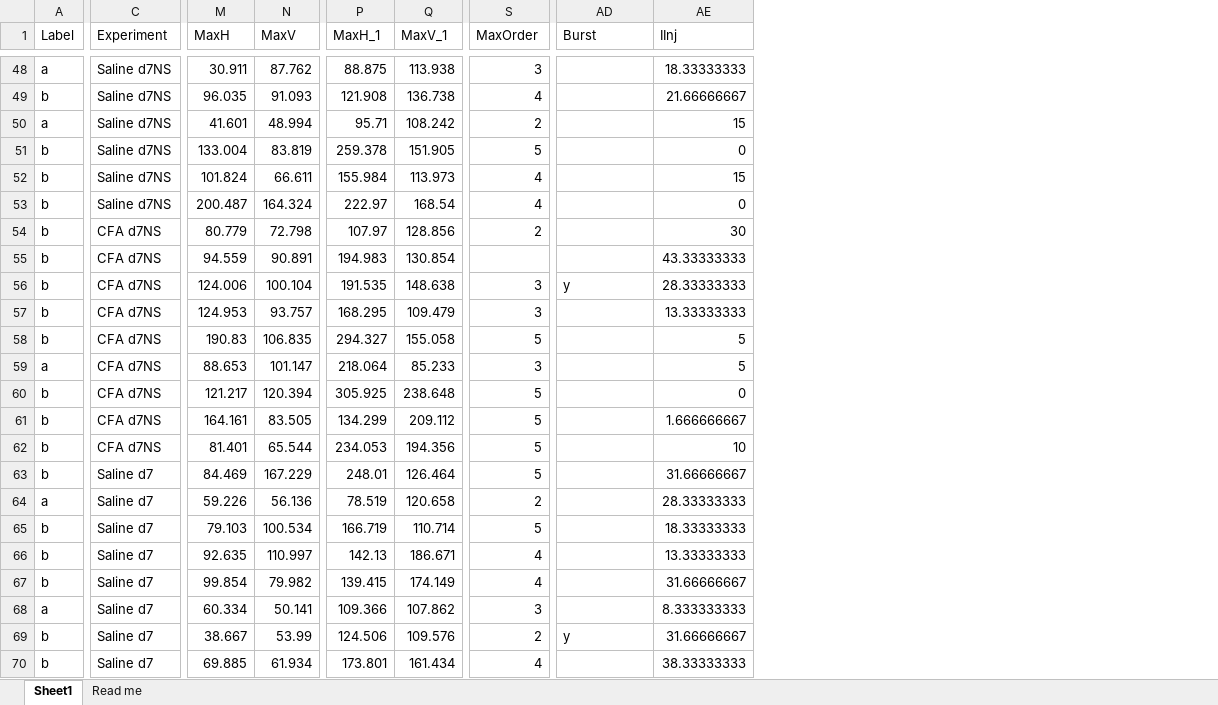
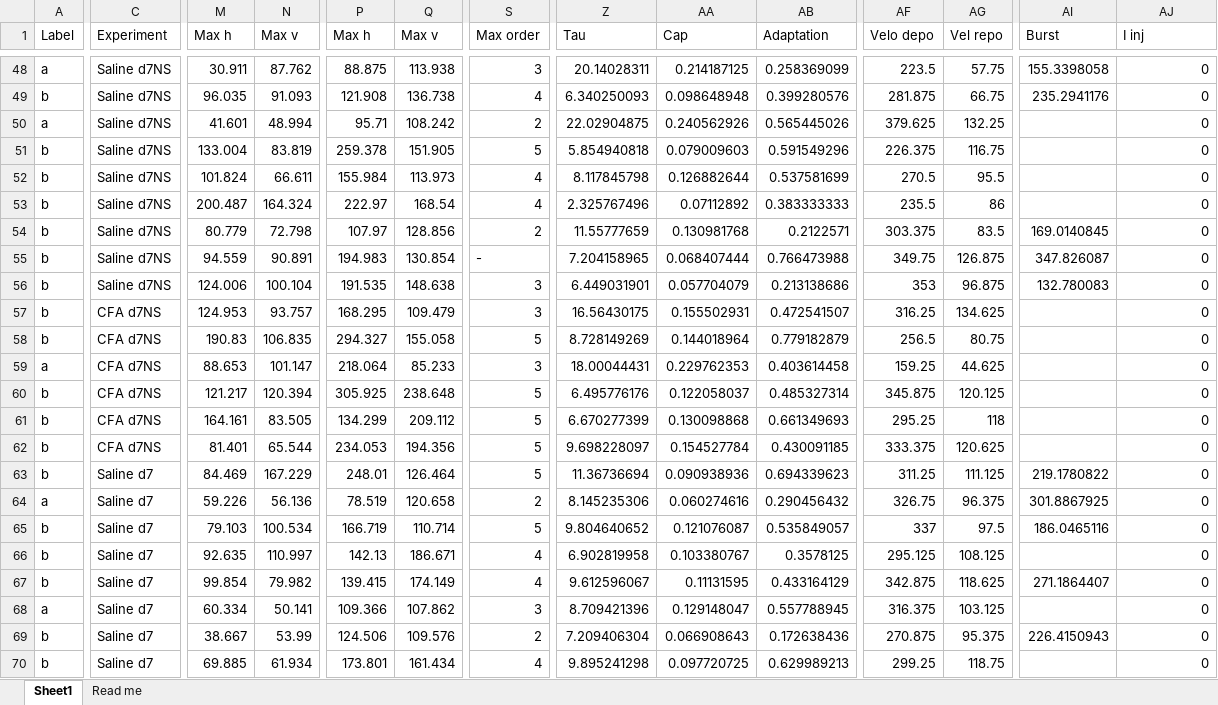
Before and after one commit to marioaacuna/gini, an Excel workbook: Data/in/input.xlsx, sheet Sheet1, drawn as a sheet; only a part is shown, gaps mark what is left out; values as stored, in another font and other column widths than the file's, no cell formats; addresses are those after the commit; the diff covers the shown part only; the diff names each change by its address in the sheet, - before the commit and + after, or states it on an @@ line.

```diff
--- a/Data/in/input.xlsx (sheet Sheet1)
+++ b/Data/in/input.xlsx (sheet Sheet1)
+column Z (Tau), rows 48-70: 20.14028311 | 6.340250093 | 22.02904875 | 5.854940818 | 8.117845798 | 2.325767496 | 11.55777659 | 7.204158965 | 6.449031901 | 16.56430175 | 8.728149269 | 18.00044431 | 6.495776176 | 6.670277399 | 9.698228097 | 11.36736694 | 8.145235306 | 9.804640652 | 6.902819958 | 9.612596067 | 8.709421396 | 7.209406304 | 9.895241298
+column AA (Cap), rows 48-70: 0.214187125 | 0.098648948 | 0.240562926 | 0.079009603 | 0.126882644 | 0.07112892 | 0.130981768 | 0.068407444 | 0.057704079 | 0.155502931 | 0.144018964 | 0.229762353 | 0.122058037 | 0.130098868 | 0.154527784 | 0.090938936 | 0.060274616 | 0.121076087 | 0.103380767 | 0.11131595 | 0.129148047 | 0.066908643 | 0.097720725
+column AB (Adaptation), rows 48-70: 0.258369099 | 0.399280576 | 0.565445026 | 0.591549296 | 0.537581699 | 0.383333333 | 0.2122571 | 0.766473988 | 0.213138686 | 0.472541507 | 0.779182879 | 0.403614458 | 0.485327314 | 0.661349693 | 0.430091185 | 0.694339623 | 0.290456432 | 0.535849057 | 0.3578125 | 0.433164129 | 0.557788945 | 0.172638436 | 0.629989213
+column AF (Velo depo), rows 48-70: 223.5 | 281.875 | 379.625 | 226.375 | 270.5 | 235.5 | 303.375 | 349.75 | 353 | 316.25 | 256.5 | 159.25 | 345.875 | 295.25 | 333.375 | 311.25 | 326.75 | 337 | 295.125 | 342.875 | 316.375 | 270.875 | 299.25
+column AG (Vel repo), rows 48-70: 57.75 | 66.75 | 132.25 | 116.75 | 95.5 | 86 | 83.5 | 126.875 | 96.875 | 134.625 | 80.75 | 44.625 | 120.125 | 118 | 120.625 | 111.125 | 96.375 | 97.5 | 108.125 | 118.625 | 103.125 | 95.375 | 118.75
-M1: MaxH
+M1: Max h
-N1: MaxV
+N1: Max v
-P1: MaxH_1
+P1: Max h
-Q1: MaxV_1
+Q1: Max v
-S1: MaxOrder
+S1: Max order
-AJ1: IInj
+AJ1: I inj
-AI48 (Burst): (empty)
+AI48 (Burst): 155.3398058
-AJ48 (I inj): 18.33333333
+AJ48 (I inj): 0
-AI49 (Burst): (empty)
+AI49 (Burst): 235.2941176
-AJ49 (I inj): 21.66666667
+AJ49 (I inj): 0
-AJ50 (I inj): 15
+AJ50 (I inj): 0
-AJ52 (I inj): 15
+AJ52 (I inj): 0
-C54:C56 (Experiment): CFA d7NS
+C54:C56 (Experiment): Saline d7NS
-AI54 (Burst): (empty)
+AI54 (Burst): 169.0140845
-AJ54 (I inj): 30
+AJ54 (I inj): 0
-S55 (Max order): (empty)
+S55 (Max order): -
-AI55 (Burst): (empty)
+AI55 (Burst): 347.826087
-AJ55 (I inj): 43.33333333
+AJ55 (I inj): 0
-AI56 (Burst): y
+AI56 (Burst): 132.780083
-AJ56 (I inj): 28.33333333
+AJ56 (I inj): 0
-AJ57 (I inj): 13.33333333
+AJ57 (I inj): 0
-AJ58:AJ59 (I inj): 5
+AJ58:AJ59 (I inj): 0
-AJ61 (I inj): 1.666666667
+AJ61 (I inj): 0
-AJ62 (I inj): 10
+AJ62 (I inj): 0
-AI63 (Burst): (empty)
+AI63 (Burst): 219.1780822
-AJ63 (I inj): 31.66666667
+AJ63 (I inj): 0
-AI64 (Burst): (empty)
+AI64 (Burst): 301.8867925
-AJ64 (I inj): 28.33333333
+AJ64 (I inj): 0
-AI65 (Burst): (empty)
+AI65 (Burst): 186.0465116
-AJ65 (I inj): 18.33333333
+AJ65 (I inj): 0
-AJ66 (I inj): 13.33333333
+AJ66 (I inj): 0
-AI67 (Burst): (empty)
+AI67 (Burst): 271.1864407
-AJ67 (I inj): 31.66666667
+AJ67 (I inj): 0
-AJ68 (I inj): 8.333333333
+AJ68 (I inj): 0
-AI69 (Burst): y
+AI69 (Burst): 226.4150943
-AJ69 (I inj): 31.66666667
+AJ69 (I inj): 0
-AJ70 (I inj): 38.33333333
+AJ70 (I inj): 0
```
Also changed, not shown: 209 edited cells elsewhere in this sheet, cell formats, formulas that keep their value.
